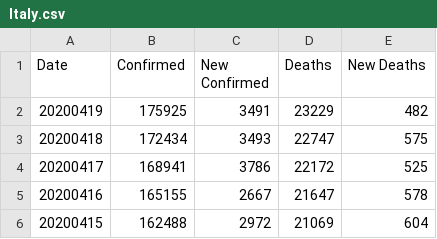
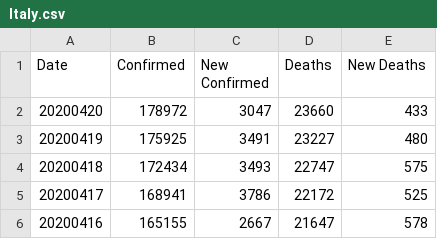
Before and after one commit to comcat/DA, a CSV file: data/covid-19-who/Italy.csv, drawn as a sheet; only a part is shown; the shorter side is filled out with more unchanged rows.

```diff
--- a/data/covid-19-who/Italy.csv
+++ b/data/covid-19-who/Italy.csv
@@ -1,3 +1,4 @@
 Date,Confirmed,New Confirmed,Deaths,New Deaths
-20200419,175925,3491,23229,482
+20200420,178972,3047,23660,433
+20200419,175925,3491,23227,480
 20200418,172434,3493,22747,575
```
Also changed, not shown: data/covid-19-who/France.csv, data/covid-19-who/Spain.csv, 1 other file.
